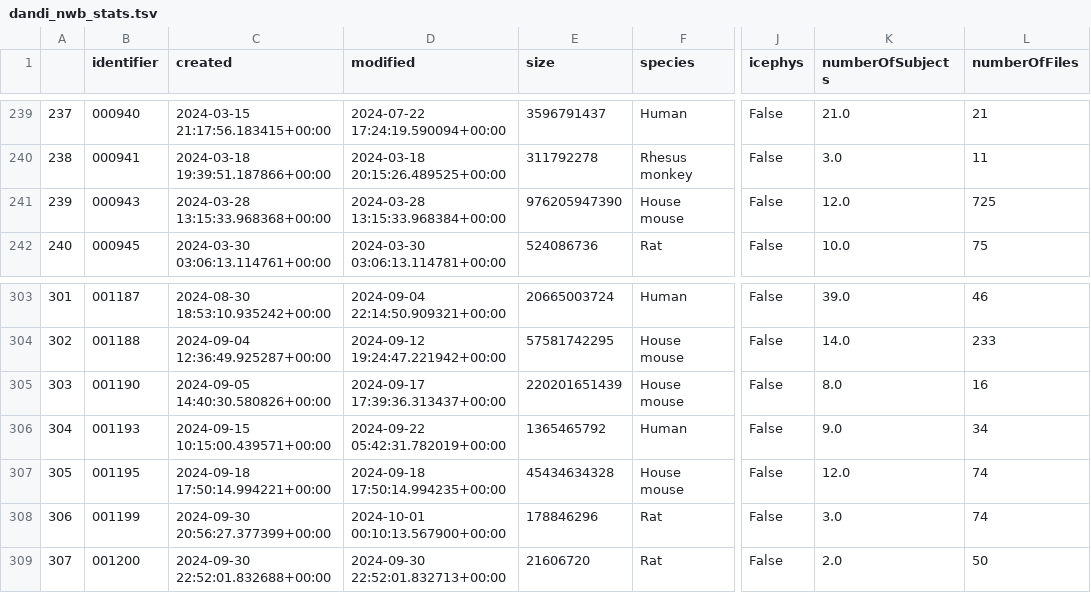
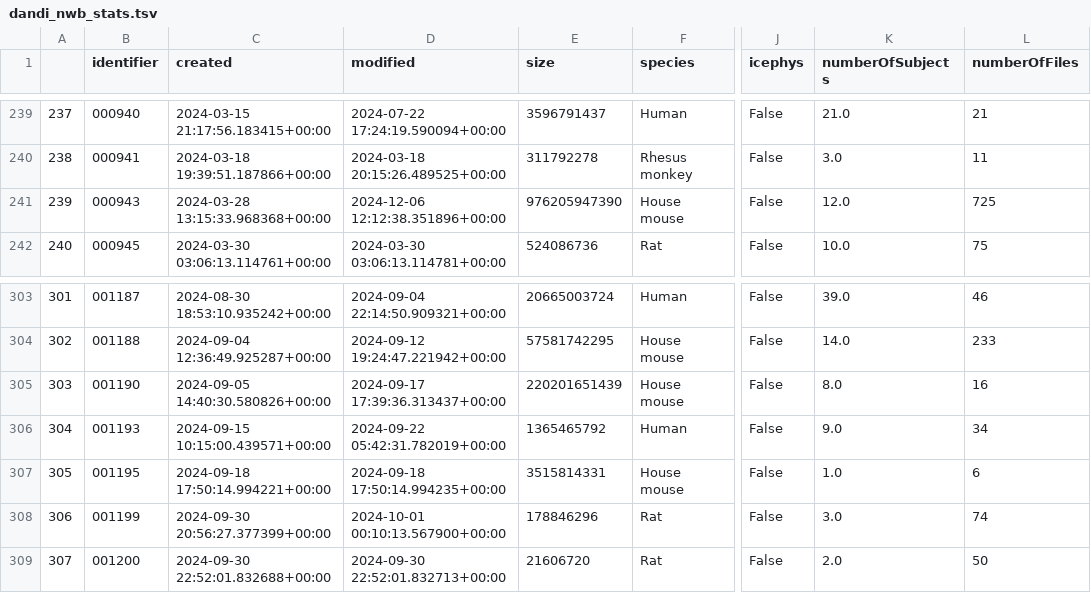
Before and after one commit to NeurodataWithoutBorders/nwb-project-analytics, a TSV file: data/dandi_nwb_stats.tsv, drawn as a sheet; only a part is shown, gaps mark what is left out; the diff names each change by its address in the sheet, - before the commit and + after, or states it on an @@ line.

```diff
--- a/data/dandi_nwb_stats.tsv
+++ b/data/dandi_nwb_stats.tsv
-D241 (modified): 2024-03-28 13:15:33.968384+00:00
+D241 (modified): 2024-12-06 12:12:38.351896+00:00
-E307 (size): 45434634328
+E307 (size): 3515814331
-K307 (numberOfSubjects): 12.0
+K307 (numberOfSubjects): 1.0
-L307 (numberOfFiles): 74
+L307 (numberOfFiles): 6
```
Also changed, not shown: data/contributors.tsv, 2 other files.
